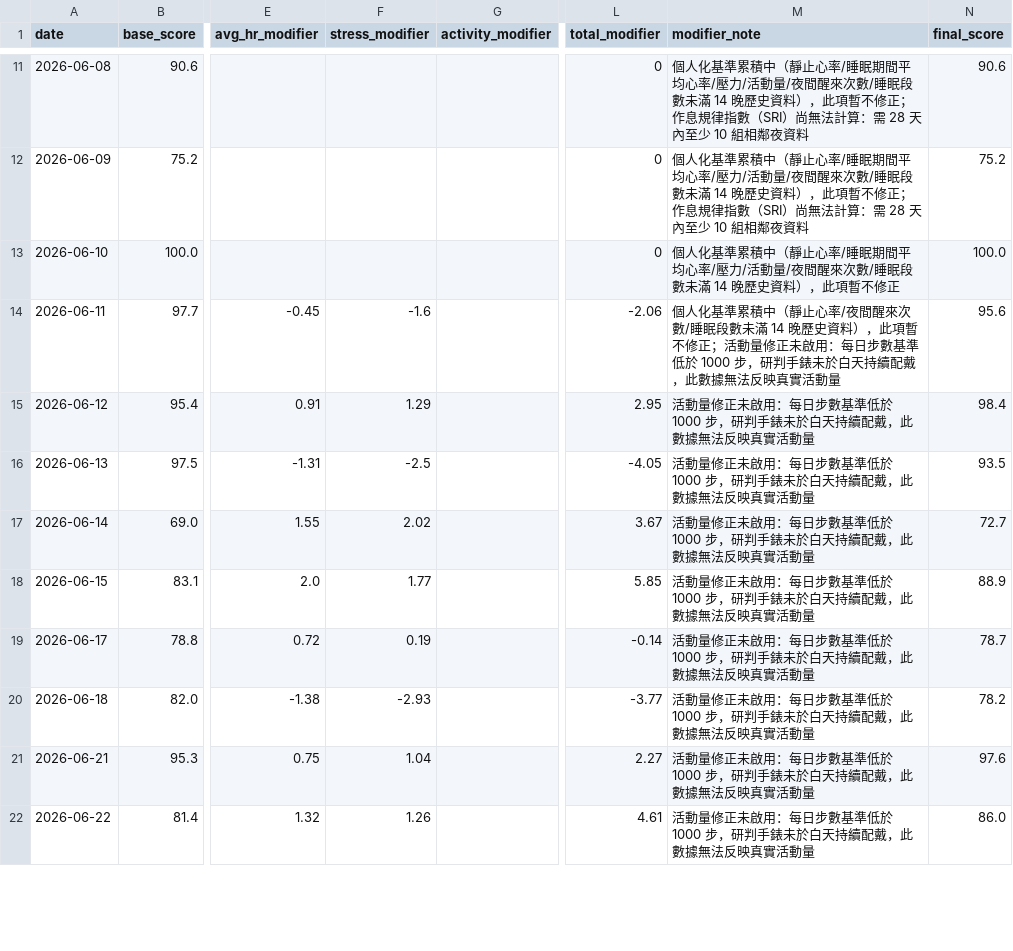
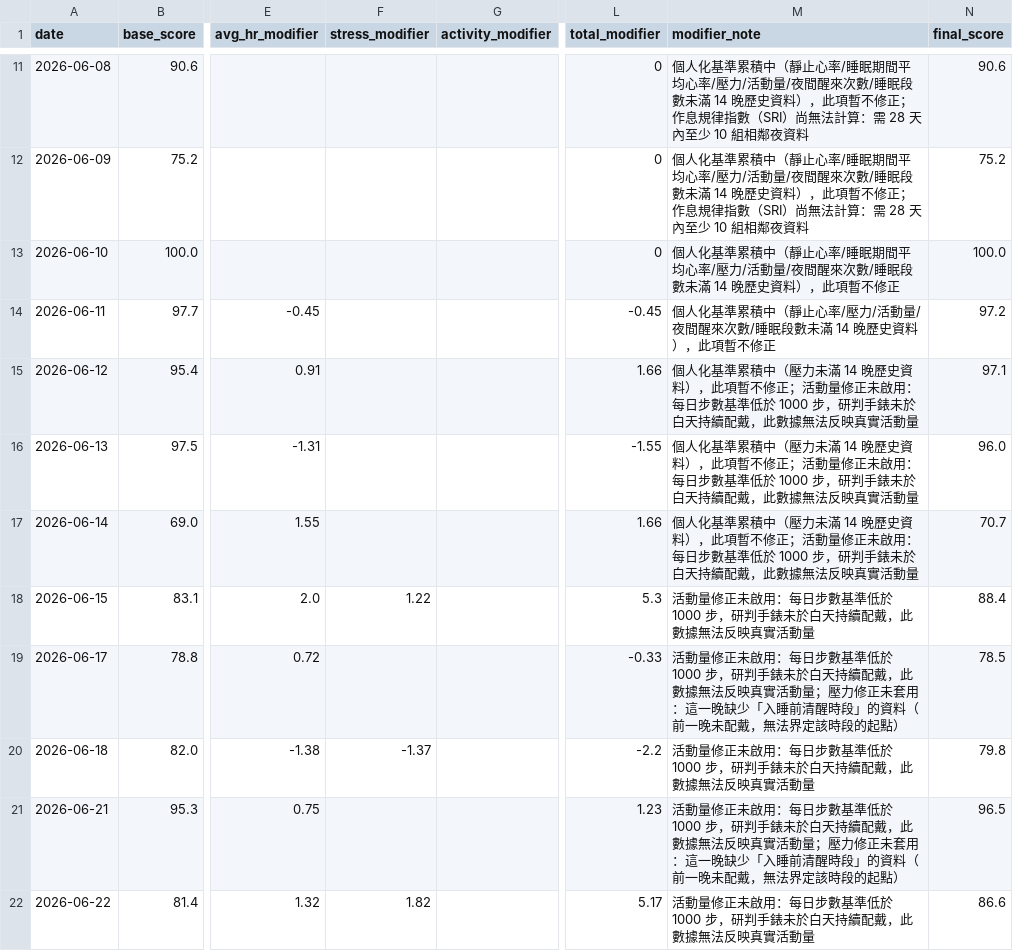
Before and after one commit to Nathan-0227/Sonnap-Project, a CSV file: garmin/data/garmin_sleep_quality_final.csv, drawn as a sheet; only a part is shown, gaps mark what is left out; the diff covers the shown part only; the diff names each change by its address in the sheet, - before the commit and + after, or states it on an @@ line.

```diff
--- a/garmin/data/garmin_sleep_quality_final.csv
+++ b/garmin/data/garmin_sleep_quality_final.csv
-F14 (stress_modifier): -1.6
+F14 (stress_modifier): (empty)
-L14 (total_modifier): -2.06
+L14 (total_modifier): -0.45
-M14 (modifier_note): …止心率/夜間醒來次數/睡眠段數未滿 14 晚歷史資料），此項暫不修正；活動量修正未啟用：每日步數基準低於 1000 步，研判手錶未於白天持續配戴，此數據無法反映真實活動量
+M14 (modifier_note): …止心率/壓力/活動量/夜間醒來次數/睡眠段數未滿 14 晚歷史資料），此項暫不修正
-N14 (final_score): 95.6
+N14 (final_score): 97.2
-F15 (stress_modifier): 1.29
+F15 (stress_modifier): (empty)
-L15 (total_modifier): 2.95
+L15 (total_modifier): 1.66
-M15:M17 (modifier_note): 活動量修…
+M15:M17 (modifier_note): 個人化基準累積中（壓力未滿 14 晚歷史資料），此項暫不修正；活動量修…
-N15 (final_score): 98.4
+N15 (final_score): 97.1
-F16 (stress_modifier): -2.5
+F16 (stress_modifier): (empty)
-L16 (total_modifier): -4.05
+L16 (total_modifier): -1.55
-N16 (final_score): 93.5
+N16 (final_score): 96.0
-F17 (stress_modifier): 2.02
+F17 (stress_modifier): (empty)
-L17 (total_modifier): 3.67
+L17 (total_modifier): 1.66
-N17 (final_score): 72.7
+N17 (final_score): 70.7
-F18 (stress_modifier): 1.77
+F18 (stress_modifier): 1.22
-L18 (total_modifier): 5.85
+L18 (total_modifier): 5.3
-N18 (final_score): 88.9
+N18 (final_score): 88.4
-F19 (stress_modifier): 0.19
+F19 (stress_modifier): (empty)
-L19 (total_modifier): -0.14
+L19 (total_modifier): -0.33
-M19 (modifier_note): …實活動量
+M19 (modifier_note): …實活動量；壓力修正未套用：這一晚缺少「入睡前清醒時段」的資料（前一晚未配戴，無法界定該時段的起點）
-N19 (final_score): 78.7
+N19 (final_score): 78.5
-F20 (stress_modifier): -2.93
+F20 (stress_modifier): -1.37
-L20 (total_modifier): -3.77
+L20 (total_modifier): -2.2
-N20 (final_score): 78.2
+N20 (final_score): 79.8
-F21 (stress_modifier): 1.04
+F21 (stress_modifier): (empty)
-L21 (total_modifier): 2.27
+L21 (total_modifier): 1.23
-M21 (modifier_note): …實活動量
+M21 (modifier_note): …實活動量；壓力修正未套用：這一晚缺少「入睡前清醒時段」的資料（前一晚未配戴，無法界定該時段的起點）
-N21 (final_score): 97.6
+N21 (final_score): 96.5
-F22 (stress_modifier): 1.26
+F22 (stress_modifier): 1.82
-L22 (total_modifier): 4.61
+L22 (total_modifier): 5.17
-N22 (final_score): 86.0
+N22 (final_score): 86.6
```
Also changed, not shown: 89 edited cells elsewhere in this file, garmin/data/garmin_sleep_summary.csv, 6 other files.
